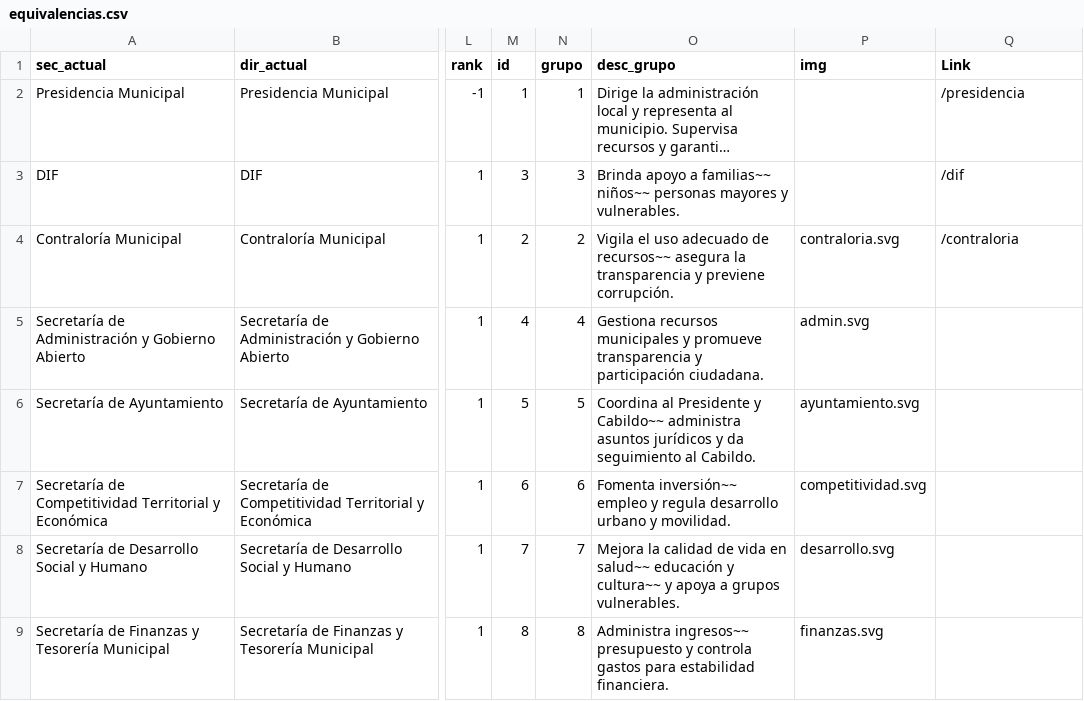
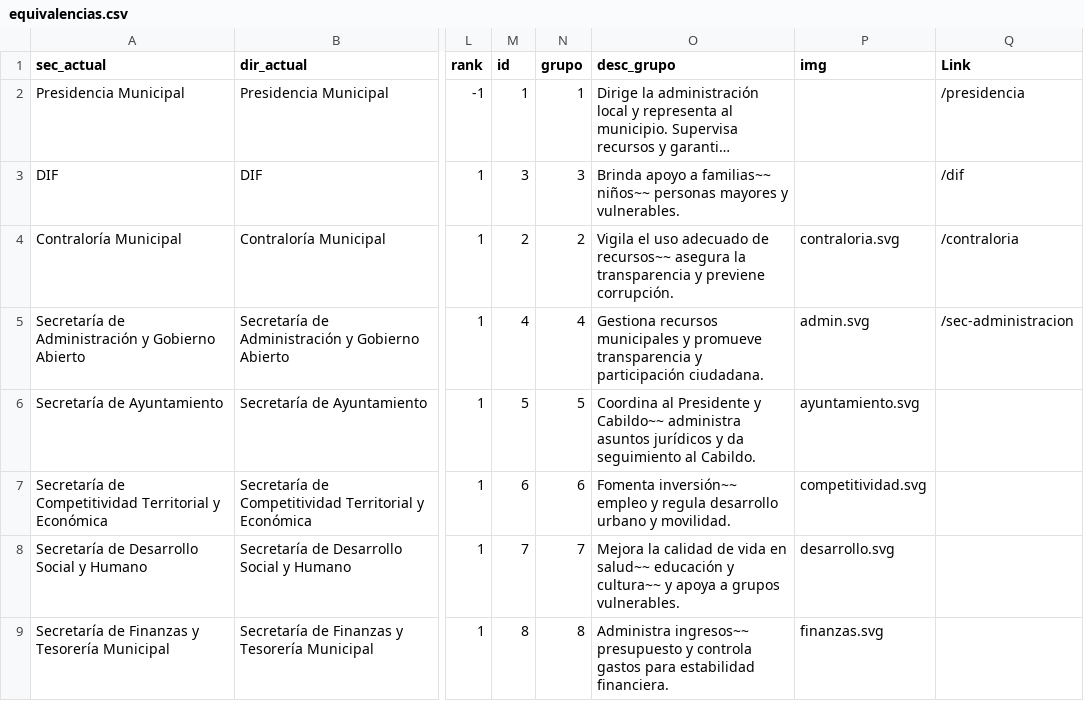
Before and after one commit to velverconsulting/soyjuarense-public, a CSV file: equivalencias.csv, drawn as a sheet; only a part is shown, gaps mark what is left out; long unchanged cells end in …; the diff names each change by its address in the sheet, - before the commit and + after, or states it on an @@ line.

Commit message:
Updated file with CSV data from Google Sheets on 2024-11-16T15:58:13.020Z

```diff
--- a/equivalencias.csv
+++ b/equivalencias.csv
-Q5 (Link): (empty)
+Q5 (Link): /sec-administracion
```
